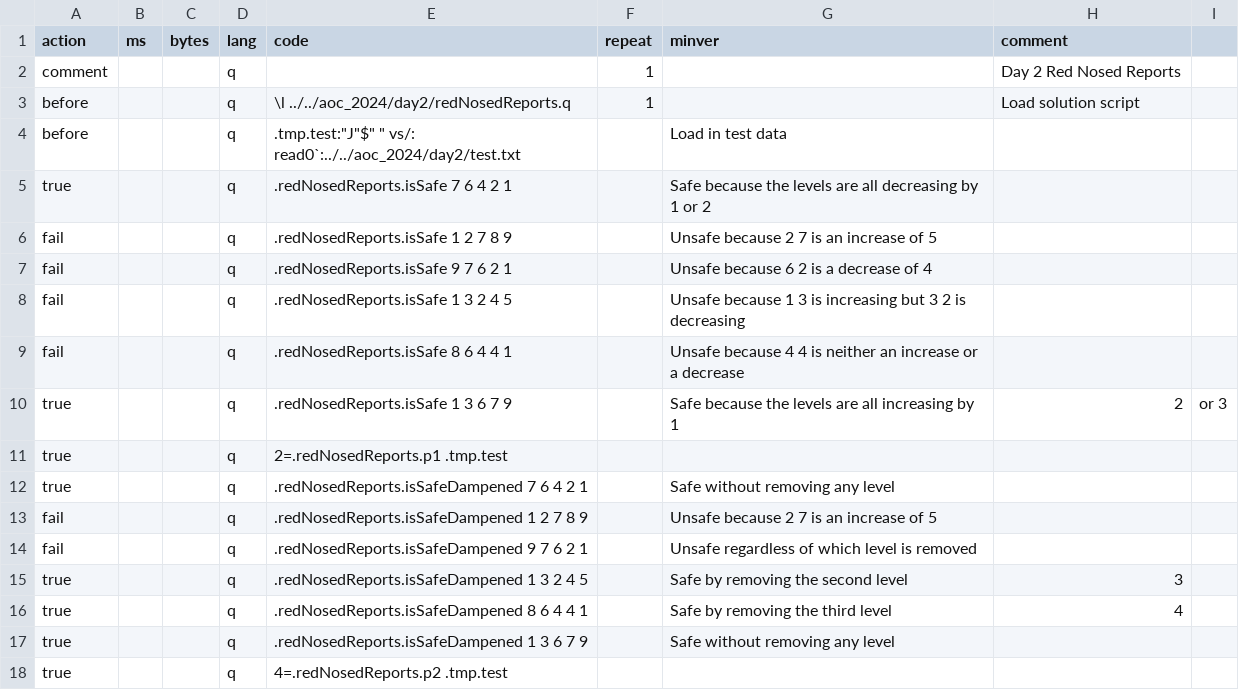
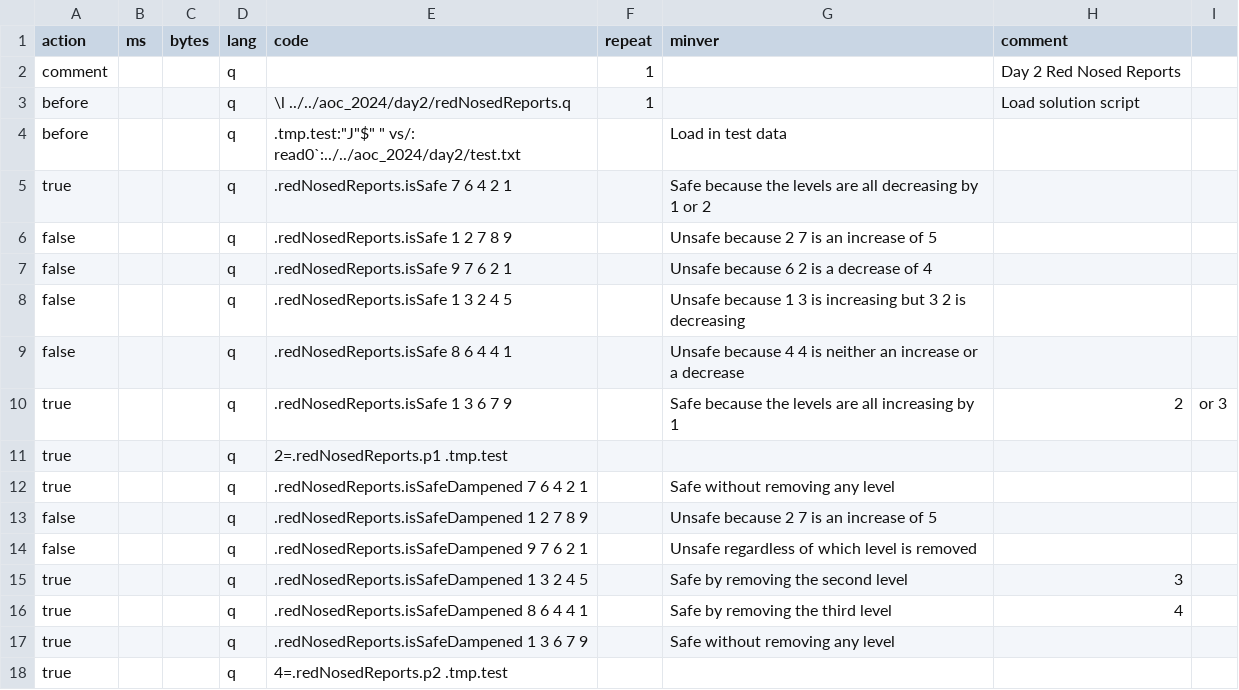
Before and after one commit to seearh/coding_challenges, a CSV file: kdb/unit_tests/aoc_2024/test_day2.csv, drawn as a sheet.

Commit message:
AOC 2024 Day 2 unit tests - action 'fail' is invalid, should be 'false' instead

```diff
--- a/kdb/unit_tests/aoc_2024/test_day2.csv
+++ b/kdb/unit_tests/aoc_2024/test_day2.csv
@@ -5,6 +5,6 @@ before,,,q,.tmp.test:"J"$" " vs/: read0`:../../aoc_2024/day2/test.txt,,Load in t
 true,,,q,.redNosedReports.isSafe 7 6 4 2 1,,Safe because the levels are all decreasing by 1 or 2
-fail,,,q,.redNosedReports.isSafe 1 2 7 8 9,,Unsafe because 2 7 is an increase of 5
-fail,,,q,.redNosedReports.isSafe 9 7 6 2 1,,Unsafe because 6 2 is a decrease of 4
-fail,,,q,.redNosedReports.isSafe 1 3 2 4 5,,Unsafe because 1 3 is increasing but 3 2 is decreasing
-fail,,,q,.redNosedReports.isSafe 8 6 4 4 1,,Unsafe because 4 4 is neither an increase or a decrease
+false,,,q,.redNosedReports.isSafe 1 2 7 8 9,,Unsafe because 2 7 is an increase of 5
+false,,,q,.redNosedReports.isSafe 9 7 6 2 1,,Unsafe because 6 2 is a decrease of 4
+false,,,q,.redNosedReports.isSafe 1 3 2 4 5,,Unsafe because 1 3 is increasing but 3 2 is decreasing
+false,,,q,.redNosedReports.isSafe 8 6 4 4 1,,Unsafe because 4 4 is neither an increase or a decrease
 true,,,q,.redNosedReports.isSafe 1 3 6 7 9,,Safe because the levels are all increasing by 1, 2, or 3
@@ -12,4 +12,4 @@ true,,,q,2=.redNosedReports.p1 .tmp.test,,
 true,,,q,.redNosedReports.isSafeDampened 7 6 4 2 1,,Safe without removing any level
-fail,,,q,.redNosedReports.isSafeDampened 1 2 7 8 9,,Unsafe because 2 7 is an increase of 5
-fail,,,q,.redNosedReports.isSafeDampened 9 7 6 2 1,,Unsafe regardless of which level is removed
+false,,,q,.redNosedReports.isSafeDampened 1 2 7 8 9,,Unsafe because 2 7 is an increase of 5
+false,,,q,.redNosedReports.isSafeDampened 9 7 6 2 1,,Unsafe regardless of which level is removed
 true,,,q,.redNosedReports.isSafeDampened 1 3 2 4 5,,Safe by removing the second level, 3
```
